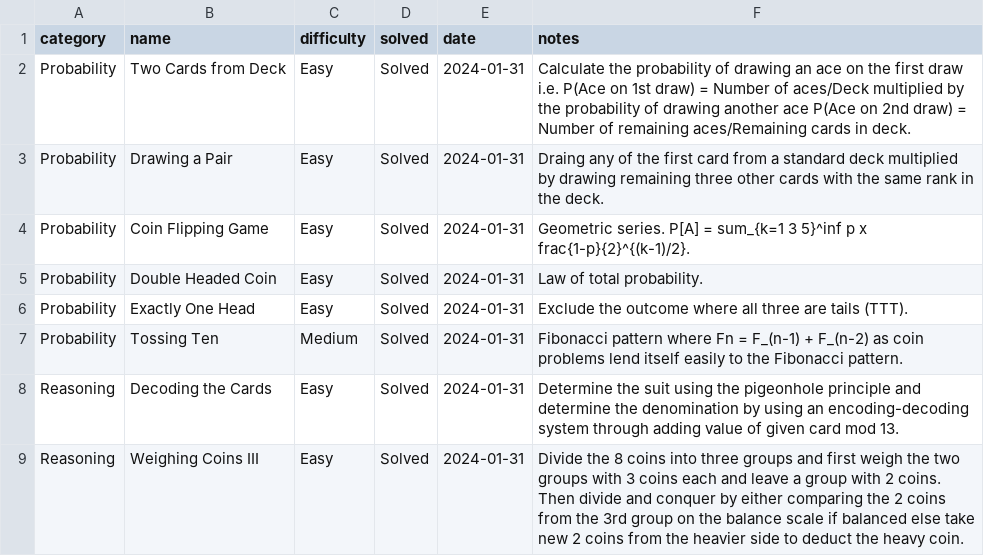
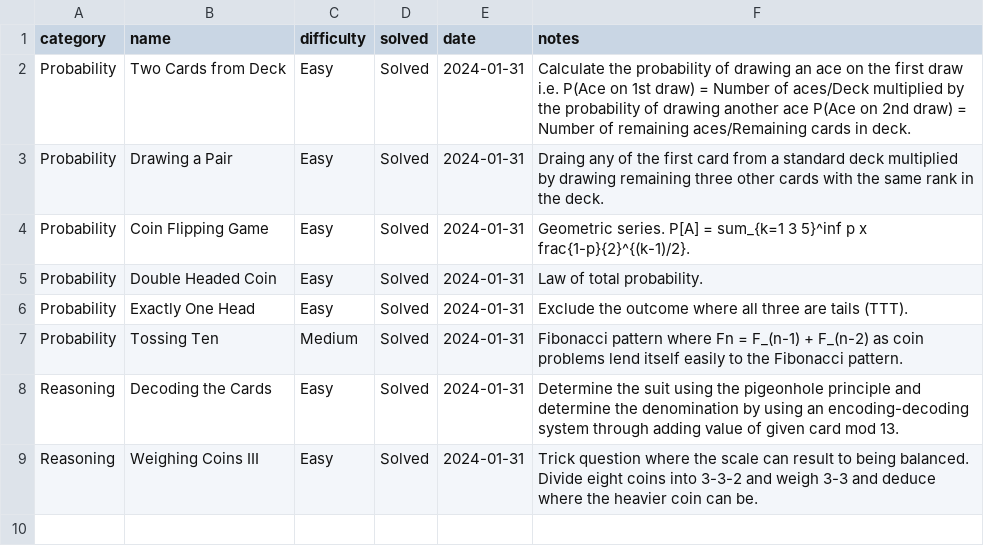
Before and after one commit to jaymarichua/quant-q-a, a CSV file: cards_and_coins.csv, drawn as a sheet.

Commit message:
Update cards_and_coins.csv

```diff
--- a/cards_and_coins.csv
+++ b/cards_and_coins.csv
@@ -8,2 +8,2 @@ Probability, Tossing Ten, Medium, Solved, 2024-01-31, Fibonacci pattern where Fn
 Reasoning, Decoding the Cards, Easy, Solved, 2024-01-31, Determine the suit using the pigeonhole principle and determine the denomination by using an encoding-decoding system through adding value of given card mod 13.
-Reasoning, Weighing Coins III, Easy, Solved, 2024-01-31, Divide the 8 coins into three groups and first weigh the two groups with 3 coins each and leave a group with 2 coins. Then divide and conquer by either comparing the 2 coins from the 3rd group on the balance scale if balanced else take new 2 coins from the heavier side to deduct the heavy coin.
+Reasoning, Weighing Coins III, Easy, Solved, 2024-01-31, Trick question where the scale can result to being balanced. Divide eight coins into 3-3-2 and weigh 3-3 and deduce where the heavier coin can be.
```
